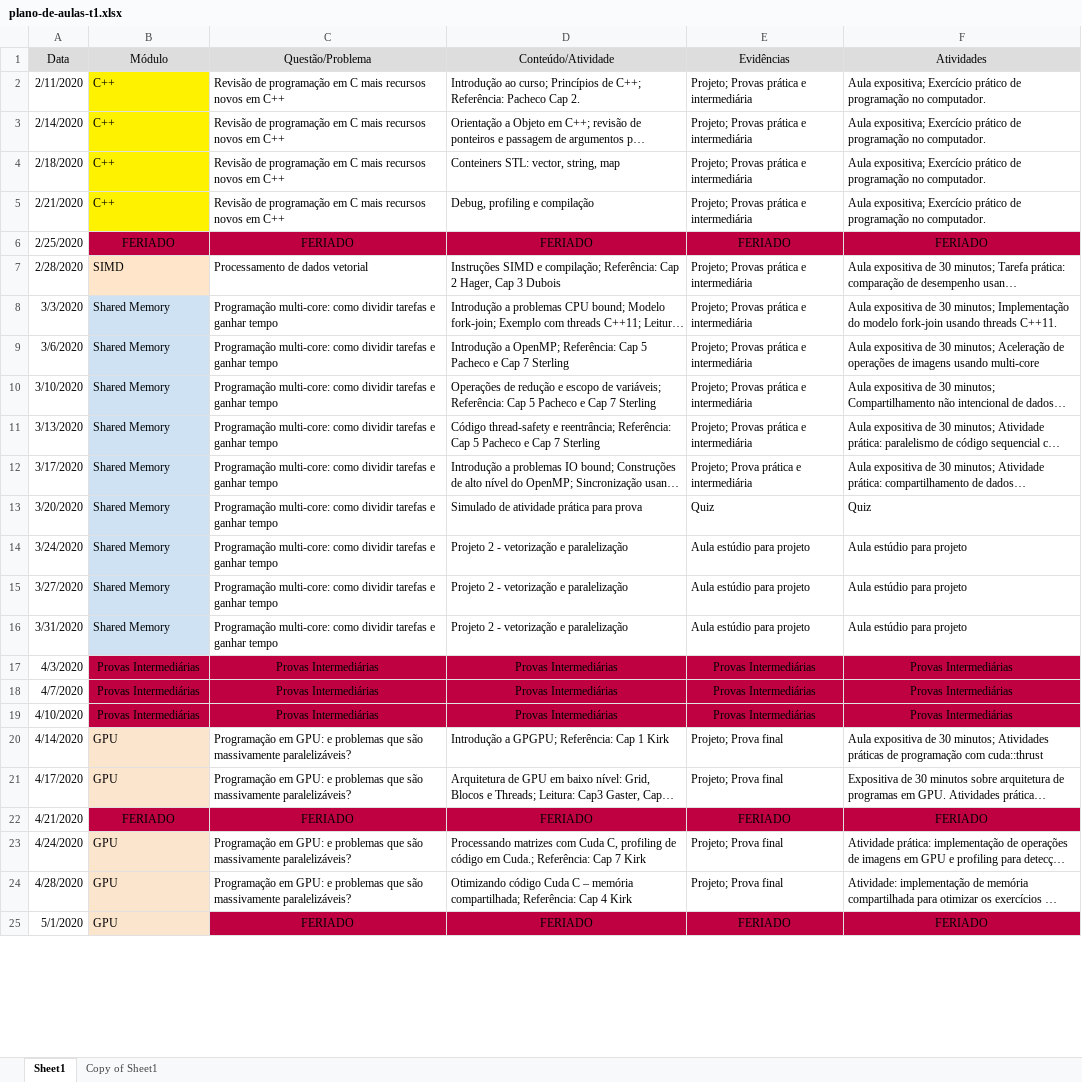
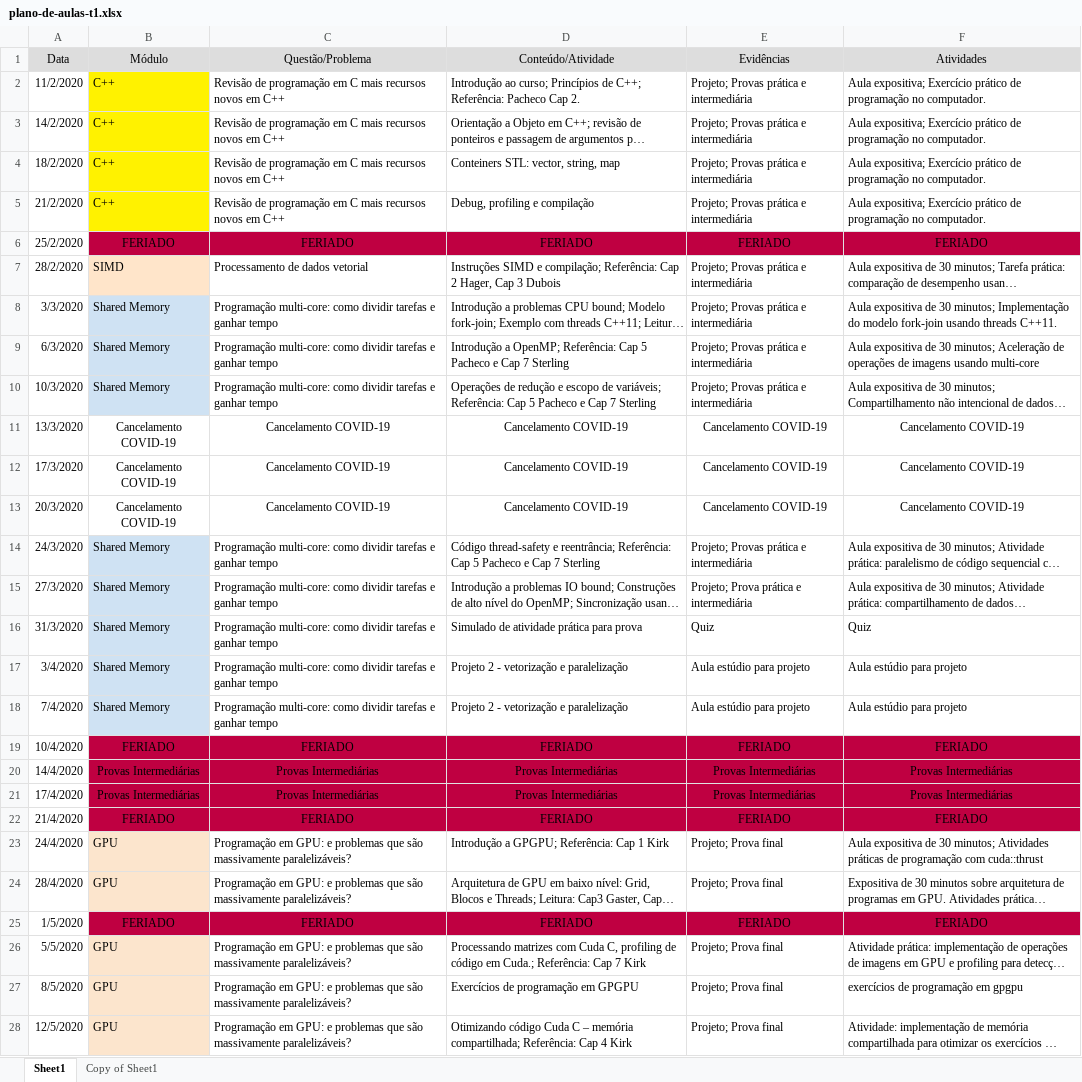
Before and after one commit to ykarodeandrade/supercomp, an Excel workbook: plano-de-aulas-t1.xlsx, sheet Sheet1, drawn as a sheet; only a part is shown; long unchanged cells end in …; values as stored, in another font and other column widths than the file's, no borders; removed rows and columns are numbered as before the commit, all else as after; the diff covers the shown part only; the diff names each change by its address in the sheet, - before the commit and + after, or states it on an @@ line.

Commit message:
Atualização do plano de aulas

```diff
--- a/plano-de-aulas-t1.xlsx (sheet Sheet1)
+++ b/plano-de-aulas-t1.xlsx (sheet Sheet1)
-A2 (Data): 2/11/2020
+A2 (Data): 11/2/2020
-A3 (Data): 2/14/2020
+A3 (Data): 14/2/2020
-A4 (Data): 2/18/2020
+A4 (Data): 18/2/2020
-A5 (Data): 2/21/2020
+A5 (Data): 21/2/2020
-A6 (Data): 2/25/2020
+A6 (Data): 25/2/2020
-A7 (Data): 2/28/2020
+A7 (Data): 28/2/2020
-A9 (Data): 3/6/2020
+A9 (Data): 6/3/2020
-A10 (Data): 3/10/2020
+A10 (Data): 10/3/2020
+row 11: 13/3/2020 | Cancelamento COVID-19 | Cancelamento COVID-19 | Cancelamento COVID-19 | Cancelamento COVID-19 | Cancelamento COVID-19
+row 12: 17/3/2020 | Cancelamento COVID-19 | Cancelamento COVID-19 | Cancelamento COVID-19 | Cancelamento COVID-19 | Cancelamento COVID-19
+row 13: 20/3/2020 | Cancelamento COVID-19 | Cancelamento COVID-19 | Cancelamento COVID-19 | Cancelamento COVID-19 | Cancelamento COVID-19
-A14 (Data): 3/13/2020
+A14 (Data): 24/3/2020
-A15 (Data): 3/17/2020
+A15 (Data): 27/3/2020
-A16 (Data): 3/20/2020
+A16 (Data): 31/3/2020
-A17 (Data): 3/24/2020
+A17 (Data): 3/4/2020
-A18 (Data): 3/27/2020
+A18 (Data): 7/4/2020
-row 16: 3/31/2020 | Shared Memory | Programação multi-core: como dividir tarefas e ganhar tempo | Projeto 2 - vetorização e paralelização | Aula estúdio para projeto | Aula estúdio para projeto
+row 19: 10/4/2020 | FERIADO | FERIADO | FERIADO | FERIADO | FERIADO
-A20 (Data): 4/3/2020
+A20 (Data): 14/4/2020
-A21 (Data): 4/7/2020
+A21 (Data): 17/4/2020
-row 19: 4/10/2020 | Provas Intermediárias | Provas Intermediárias | Provas Intermediárias | Provas Intermediárias | Provas Intermediárias
+row 22: 21/4/2020 | FERIADO | FERIADO | FERIADO | FERIADO | FERIADO
-A23 (Data): 4/14/2020
+A23 (Data): 24/4/2020
-A24 (Data): 4/17/2020
+A24 (Data): 28/4/2020
-A25 (Data): 4/21/2020
+A25 (Data): 1/5/2020
-A26 (Data): 4/24/2020
+A26 (Data): 5/5/2020
+row 27: 8/5/2020 | GPU | Programação em GPU: e problemas que são massivamente paralelizáveis? | Exercícios de programação em GPGPU | Projeto; Prova final | exercícios de programação em gpgpu
-A28 (Data): 4/28/2020
+A28 (Data): 12/5/2020
-row 25: 5/1/2020 | GPU | FERIADO | FERIADO | FERIADO | FERIADO
```
Also changed, not shown: 1 added row, 1 removed row and 10 edited cells elsewhere in this sheet, sheet Copy of Sheet1, plano-de-aulas-t2.xlsx, 1 other file.
